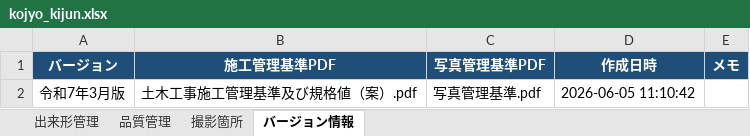
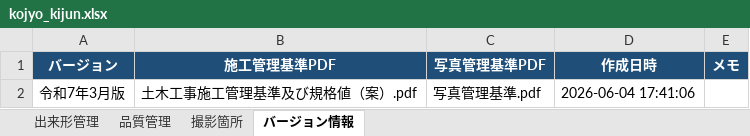
Before and after one commit to yned4/sekou-kanri-generator, an Excel workbook: database/kojyo_kijun.xlsx, sheet バージョン情報, drawn as a sheet; values as stored, in another font and other column widths than the file's, no borders; the diff names each change by its address in the sheet, - before the commit and + after, or states it on an @@ line.

```diff
--- a/database/kojyo_kijun.xlsx (sheet バージョン情報)
+++ b/database/kojyo_kijun.xlsx (sheet バージョン情報)
-D2 (作成日時): 2026-06-05 11:10:42
+D2 (作成日時): 2026-06-04 17:41:06
```
Also changed, not shown: sheet 出来形管理, sheet 品質管理, 1 other file.
